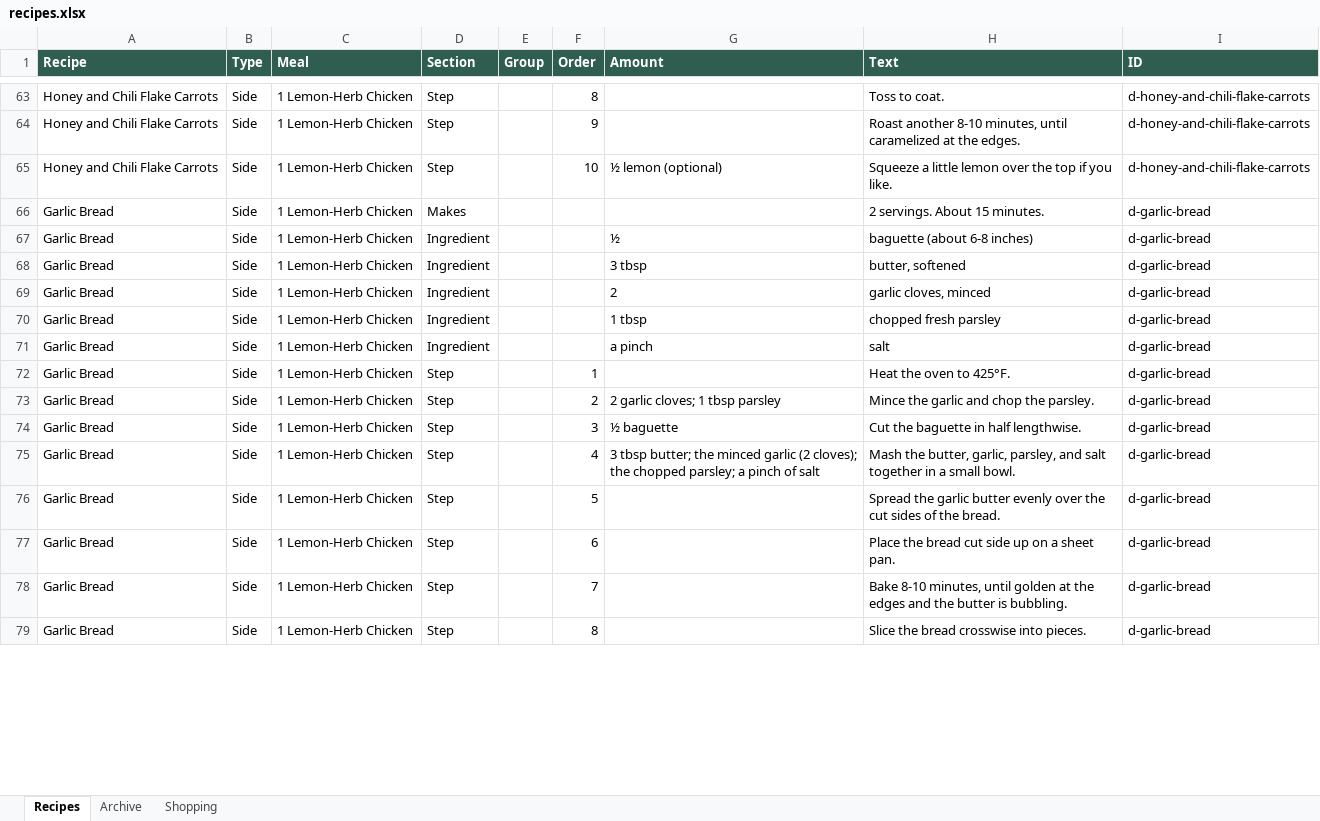
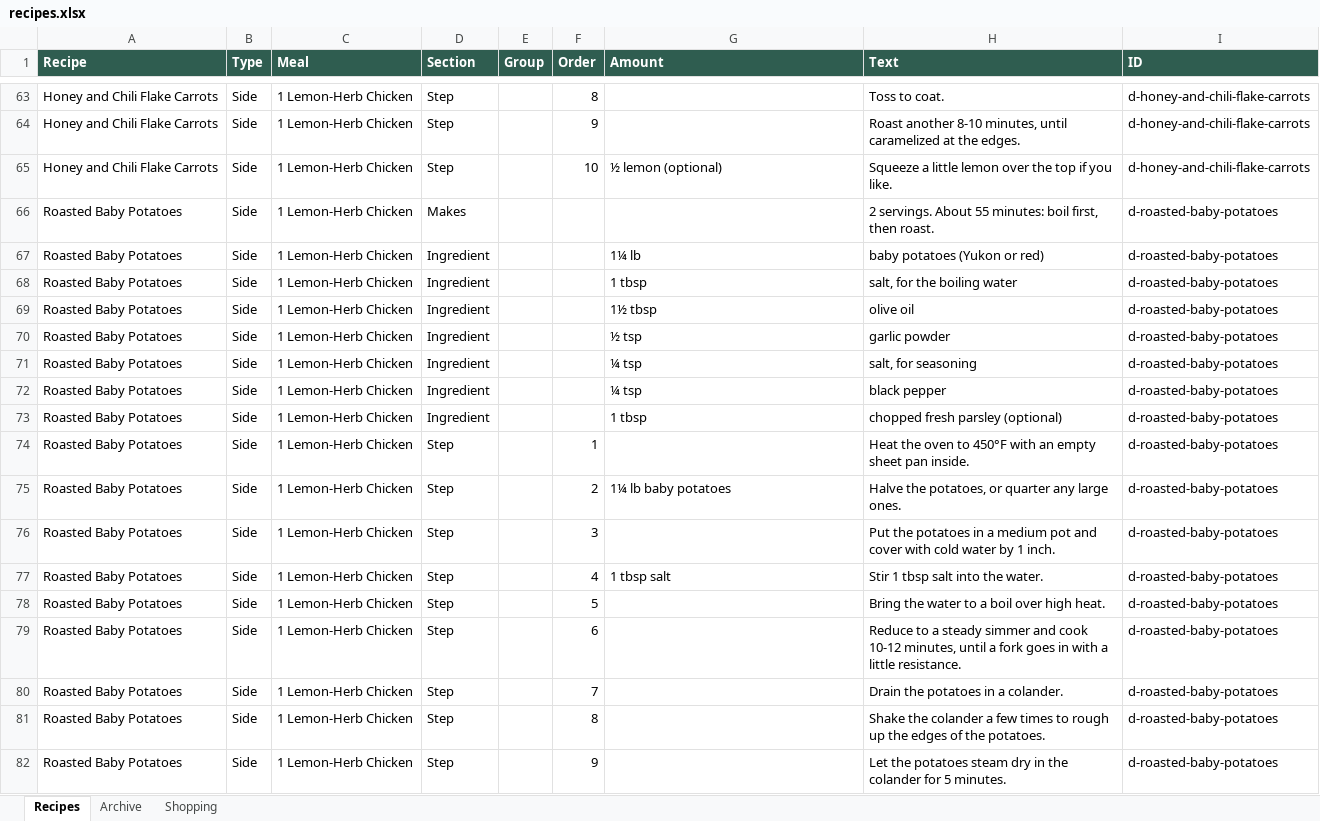
Before and after one commit to entquine/Recipes, an Excel workbook: recipes.xlsx, sheet Recipes, drawn as a sheet; only a part is shown, gaps mark what is left out; values as stored, in another font and other column widths than the file's, no borders; removed rows and columns are numbered as before the commit, all else as after; the diff covers the shown part only; the diff names each change by its address in the sheet, - before the commit and + after, or states it on an @@ line.

```diff
--- a/recipes.xlsx (sheet Recipes)
+++ b/recipes.xlsx (sheet Recipes)
-A66:A68 (Recipe): Garlic Bread
+A66:A68 (Recipe): Roasted Baby Potatoes
-H66 (Text): 2 servings. About 15 minutes.
+H66 (Text): 2 servings. About 55 minutes: boil first, then roast.
-I66:I68 (ID): d-garlic-bread
+I66:I68 (ID): d-roasted-baby-potatoes
-G67 (Amount): ½
+G67 (Amount): 1¼ lb
-H67 (Text): baguette (about 6-8 inches)
+H67 (Text): baby potatoes (Yukon or red)
-G68 (Amount): 3 tbsp
+G68 (Amount): 1 tbsp
-H68 (Text): butter, softened
+H68 (Text): salt, for the boiling water
+row 69: Roasted Baby Potatoes | Side | 1 Lemon-Herb Chicken | Ingredient |  |  | 1½ tbsp | olive oil | d-roasted-baby-potatoes
+row 70: Roasted Baby Potatoes | Side | 1 Lemon-Herb Chicken | Ingredient |  |  | ½ tsp | garlic powder | d-roasted-baby-potatoes
-A71 (Recipe): Garlic Bread
+A71 (Recipe): Roasted Baby Potatoes
-G71 (Amount): 2
+G71 (Amount): ¼ tsp
-H71 (Text): garlic cloves, minced
+H71 (Text): salt, for seasoning
-I71 (ID): d-garlic-bread
+I71 (ID): d-roasted-baby-potatoes
+row 72: Roasted Baby Potatoes | Side | 1 Lemon-Herb Chicken | Ingredient |  |  | ¼ tsp | black pepper | d-roasted-baby-potatoes
-A73 (Recipe): Garlic Bread
+A73 (Recipe): Roasted Baby Potatoes
-H73 (Text): chopped fresh parsley
+H73 (Text): chopped fresh parsley (optional)
-I73 (ID): d-garlic-bread
+I73 (ID): d-roasted-baby-potatoes
-row 71: Garlic Bread | Side | 1 Lemon-Herb Chicken | Ingredient |  |  | a pinch | salt | d-garlic-bread
-A74:A81 (Recipe): Garlic Bread
+A74:A81 (Recipe): Roasted Baby Potatoes
-H74 (Text): Heat the oven to 425°F.
+H74 (Text): Heat the oven to 450°F with an empty sheet pan inside.
-I74:I81 (ID): d-garlic-bread
+I74:I81 (ID): d-roasted-baby-potatoes
-G75 (Amount): 2 garlic cloves; 1 tbsp parsley
+G75 (Amount): 1¼ lb baby potatoes
-H75 (Text): Mince the garlic and chop the parsley.
+H75 (Text): Halve the potatoes, or quarter any large ones.
-G76 (Amount): ½ baguette
+G76 (Amount): (empty)
-H76 (Text): Cut the baguette in half lengthwise.
+H76 (Text): Put the potatoes in a medium pot and cover with cold water by 1 inch.
-G77 (Amount): 3 tbsp butter; the minced garlic (2 cloves); the chopped parsley; a pinch of salt
+G77 (Amount): 1 tbsp salt
-H77 (Text): Mash the butter, garlic, parsley, and salt together in a small bowl.
+H77 (Text): Stir 1 tbsp salt into the water.
-H78 (Text): Spread the garlic butter evenly over the cut sides of the bread.
+H78 (Text): Bring the water to a boil over high heat.
-H79 (Text): Place the bread cut side up on a sheet pan.
+H79 (Text): Reduce to a steady simmer and cook 10-12 minutes, until a fork goes in with a little resistance.
-H80 (Text): Bake 8-10 minutes, until golden at the edges and the butter is bubbling.
+H80 (Text): Drain the potatoes in a colander.
-H81 (Text): Slice the bread crosswise into pieces.
+H81 (Text): Shake the colander a few times to rough up the edges of the potatoes.
+row 82: Roasted Baby Potatoes | Side | 1 Lemon-Herb Chicken | Step |  | 9 |  | Let the potatoes steam dry in the colander for 5 minutes. | d-roasted-baby-potatoes
```
Also changed, not shown: 12 added rows, 24 removed rows and 207 edited cells elsewhere in this sheet.
